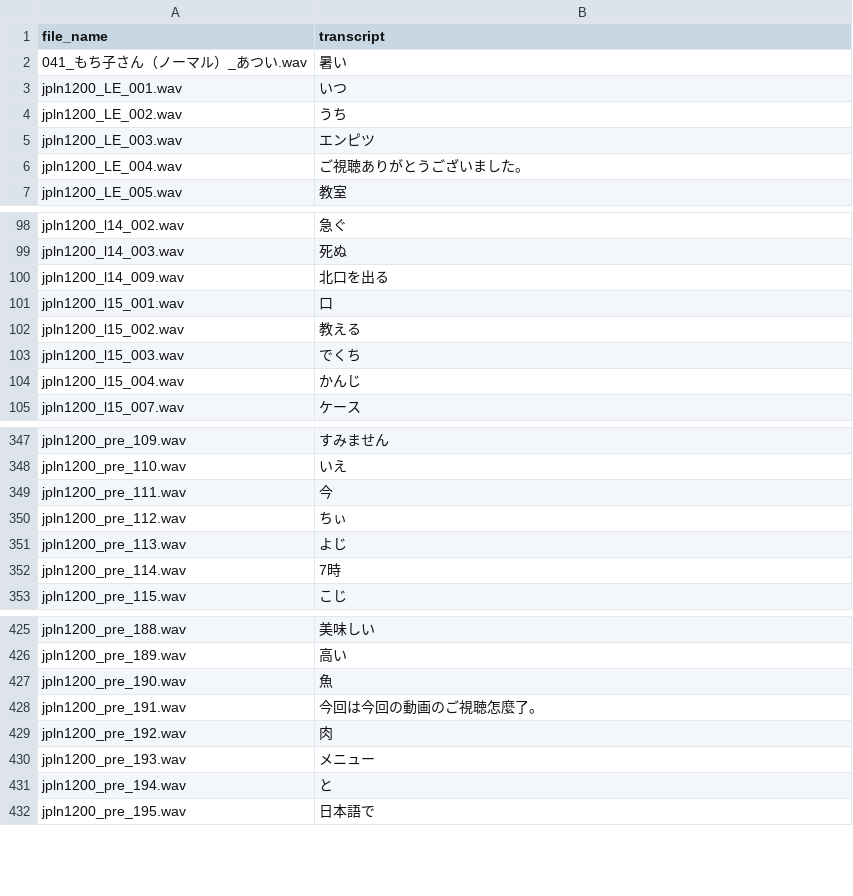
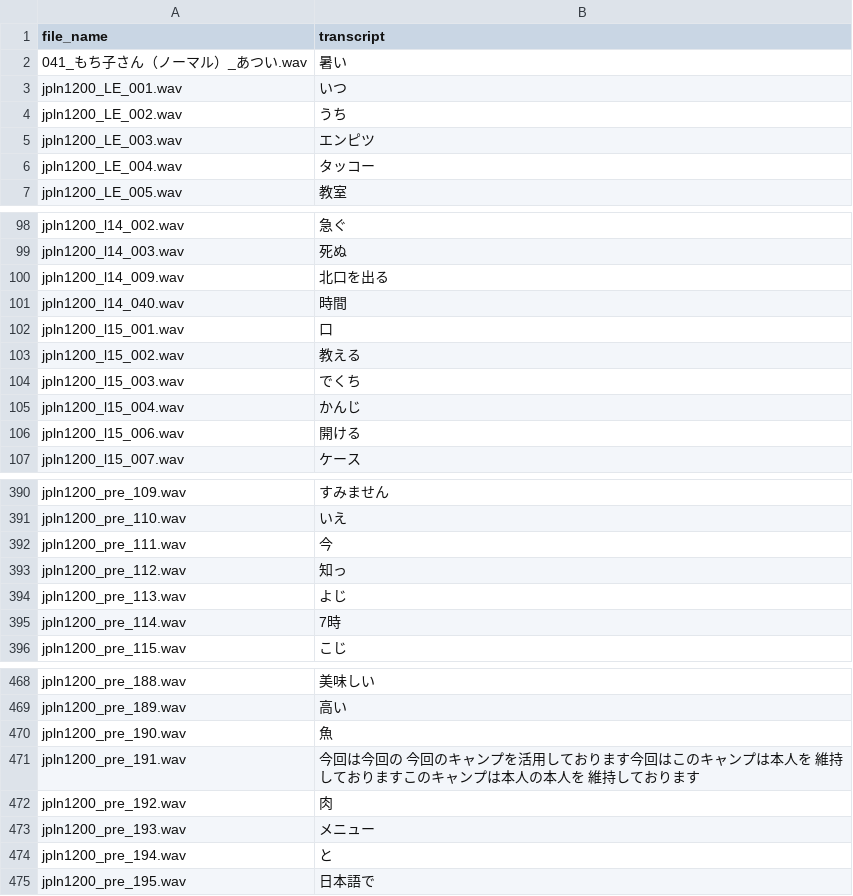
Before and after one commit to erininge/JAPN1200-Vocab, a CSV file: audio_transcripts.csv, drawn as a sheet; only a part is shown, gaps mark what is left out; the diff covers the shown part only.

```diff
--- a/audio_transcripts.csv
+++ b/audio_transcripts.csv
@@ -5,3 +5,3 @@ jpln1200_LE_002.wav,うち
 jpln1200_LE_003.wav,エンピツ
-jpln1200_LE_004.wav,ご視聴ありがとうございました。
+jpln1200_LE_004.wav,タッコー
 jpln1200_LE_005.wav,教室
@@ -100,2 +100,3 @@ jpln1200_l14_003.wav,死ぬ
 jpln1200_l14_009.wav,北口を出る
+jpln1200_l14_040.wav,時間
 jpln1200_l15_001.wav,口
@@ -104,2 +105,3 @@ jpln1200_l15_003.wav,でくち
 jpln1200_l15_004.wav,かんじ
+jpln1200_l15_006.wav,開ける
 jpln1200_l15_007.wav,ケース
@@ -349,3 +392,3 @@ jpln1200_pre_110.wav,いえ
 jpln1200_pre_111.wav,今
-jpln1200_pre_112.wav,ちぃ
+jpln1200_pre_112.wav,知っ
 jpln1200_pre_113.wav,よじ
@@ -427,3 +470,3 @@ jpln1200_pre_189.wav,高い
 jpln1200_pre_190.wav,魚
-jpln1200_pre_191.wav,今回は今回の動画のご視聴怎麼了。
+jpln1200_pre_191.wav,今回は今回の 今回のキャンプを活用しております今回はこのキャンプは本人を 維持しておりますこのキャンプは本人の本人を 維持しております
 jpln1200_pre_192.wav,肉
```
Also changed, not shown: 41 added rows elsewhere in this file, 3 other files.
